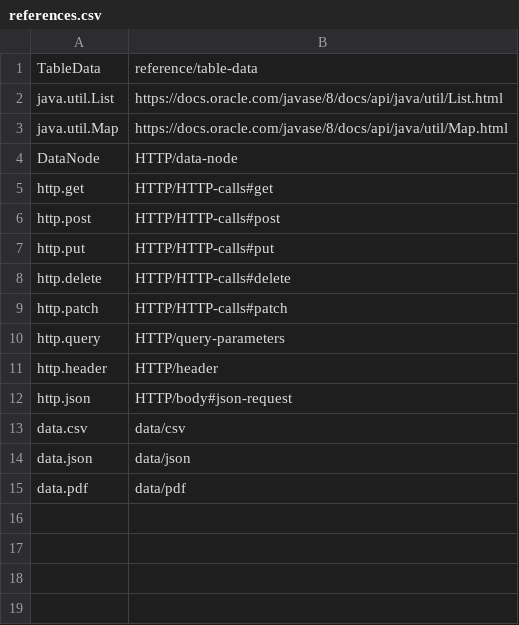
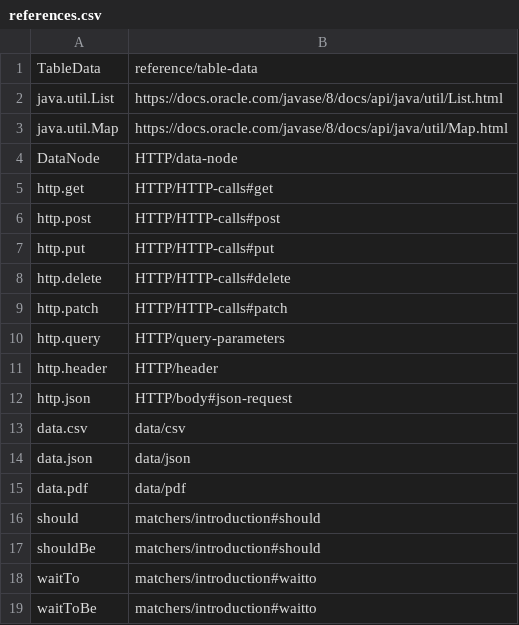
Before and after one commit to testingisdocumenting/webtau, a CSV file: webtau-docs/znai/references.csv, drawn as a sheet; the diff names each change by its address in the sheet, - before the commit and + after, or states it on an @@ line.

```diff
--- a/webtau-docs/znai/references.csv
+++ b/webtau-docs/znai/references.csv
+row 16: should | matchers/introduction#should
+row 17: shouldBe | matchers/introduction#should
+row 18: waitTo | matchers/introduction#waitto
+row 19: waitToBe | matchers/introduction#waitto
```
Also changed, not shown: 3 other files.
